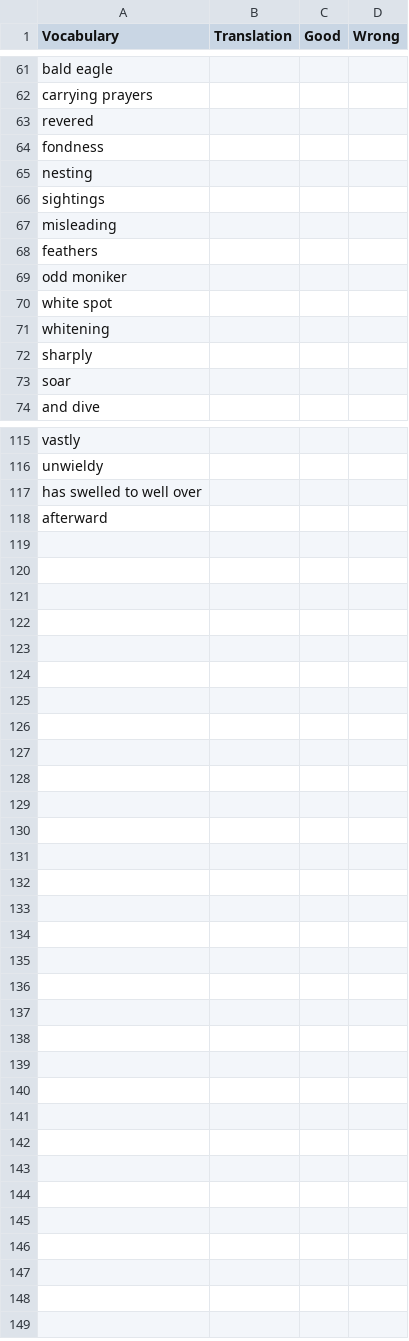
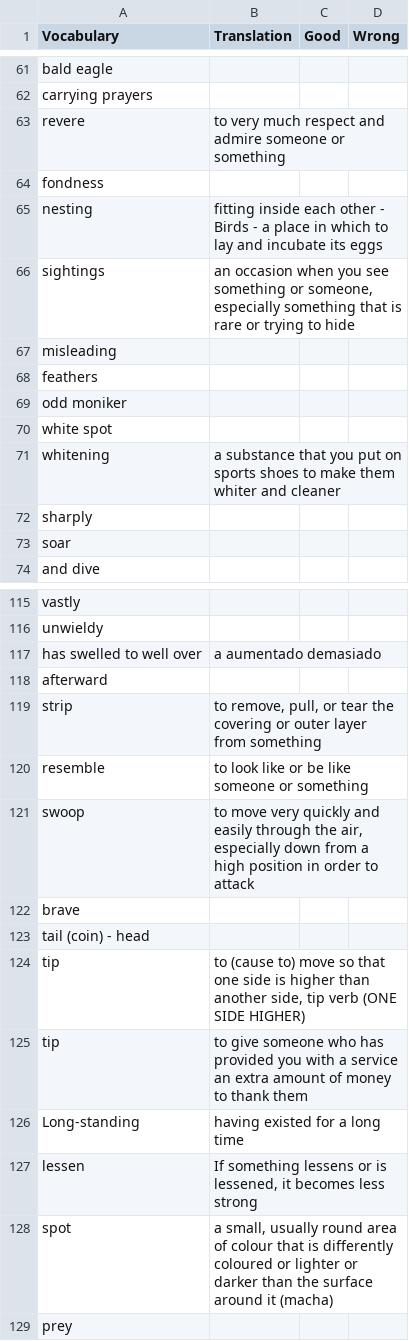
Before and after one commit to JohanSamir/EnglishAssitant, a CSV file: Vocabulary_Johan.csv, drawn as a sheet; only a part is shown, gaps mark what is left out; the diff covers the shown part only.

```diff
--- a/Vocabulary_Johan.csv
+++ b/Vocabulary_Johan.csv
@@ -62,6 +62,6 @@ bald eagle,,,
 carrying prayers,,,
-revered,,,
+revere,to very much respect and admire someone or something,,
 fondness,,,
-nesting,,,
-sightings,,,
+nesting,fitting inside each other - Birds - a place in which to lay and incubate its eggs ,,
+sightings,"an occasion when you see something or someone, especially something that is rare or trying to hide",,
 misleading,,,
@@ -70,3 +70,3 @@ odd moniker,,,
 white spot,,,
-whitening,,,
+whitening,a substance that you put on sports shoes to make them whiter and cleaner,,
 sharply,,,
@@ -116,3 +116,14 @@ vastly,,,
 unwieldy,,,
-has swelled to well over,,,
+has swelled to well over,a aumentado demasiado,,
 afterward,,,
+strip,"to remove, pull, or tear the covering or outer layer from something",,
+resemble,to look like or be like someone or something,,
+swoop,"to move very quickly and easily through the air, especially down from a high position in order to attack",,
+brave,,,
+tail (coin) - head,,,
+tip,"to (cause to) move so that one side is higher than another side, tip verb (ONE SIDE HIGHER) ",,
+tip,to give someone who has provided you with a service an extra amount of money to thank them,,
+Long-standing,having existed for a long time,,
+lessen,"If something lessens or is lessened, it becomes less strong",,
+spot,"a small, usually round area of colour that is differently coloured or lighter or darker than the surface around it (macha)",,
+prey,,,
```
Also changed, not shown: 18 edited cells elsewhere in this file, 3 other files.
